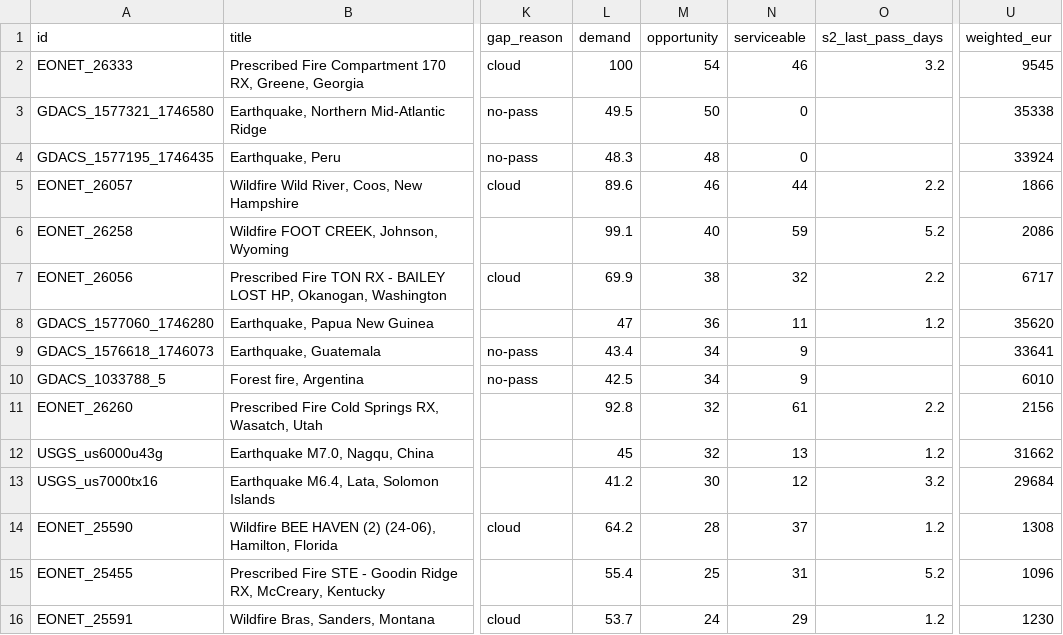
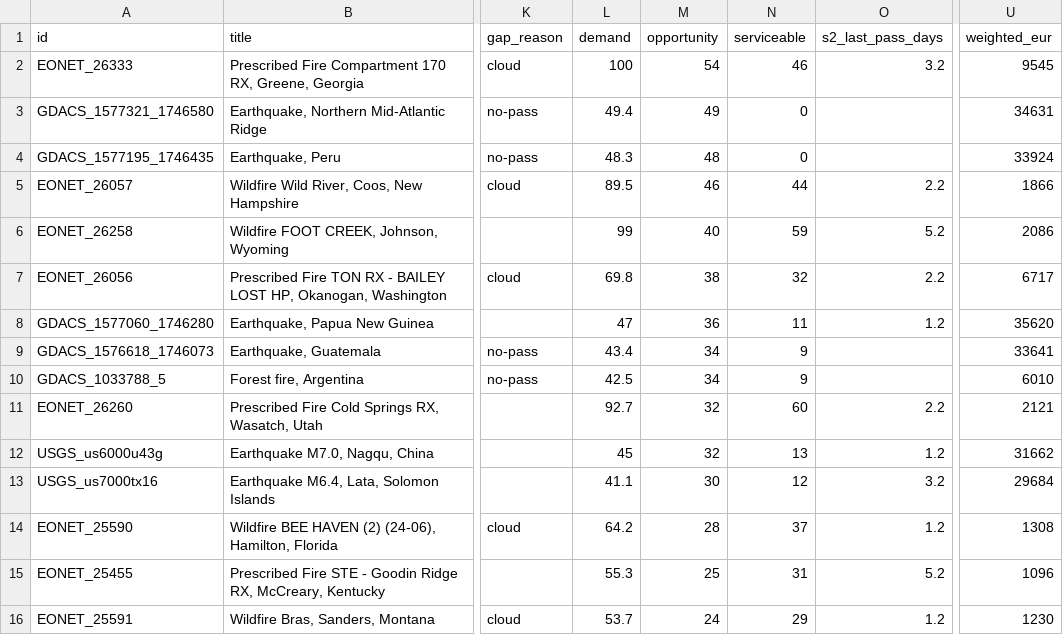
Before and after one commit to dchichorro/terrasignal, a CSV file: public/data/leads-global-30.csv, drawn as a sheet; only a part is shown, gaps mark what is left out; the diff covers the shown part only; the diff names each change by its address in the sheet, - before the commit and + after, or states it on an @@ line.

```diff
--- a/public/data/leads-global-30.csv
+++ b/public/data/leads-global-30.csv
-L3 (demand): 49.5
+L3 (demand): 49.4
-M3 (opportunity): 50
+M3 (opportunity): 49
-U3 (weighted_eur): 35338
+U3 (weighted_eur): 34631
-L5 (demand): 89.6
+L5 (demand): 89.5
-L6 (demand): 99.1
+L6 (demand): 99
-L7 (demand): 69.9
+L7 (demand): 69.8
-L11 (demand): 92.8
+L11 (demand): 92.7
-N11 (serviceable): 61
+N11 (serviceable): 60
-U11 (weighted_eur): 2156
+U11 (weighted_eur): 2121
-L13 (demand): 41.2
+L13 (demand): 41.1
-L15 (demand): 55.4
+L15 (demand): 55.3
```
Also changed, not shown: 21 edited cells elsewhere in this file, public/data/leads-eu-30.csv, public/data/leads-eu-45.csv, 10 other files.
